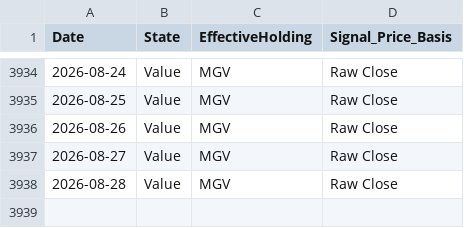
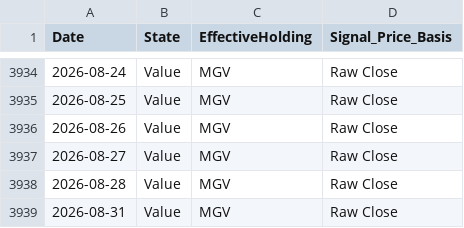
Before and after one commit to wesl8n-sketch/A1V12-Dashboard, a CSV file: Data/Daily_Holdings.csv, drawn as a sheet; only a part is shown, gaps mark what is left out.

```diff
--- a/Data/Daily_Holdings.csv
+++ b/Data/Daily_Holdings.csv
@@ -3938 +3938,2 @@ Date,State,EffectiveHolding,Signal_Price_Basis
 2026-08-28,Value,MGV,Raw Close
+2026-08-31,Value,MGV,Raw Close
```
Also changed, not shown: Data/Alpha_Overlay_Daily_Values.csv, Data/Composite_Dividends.csv, 26 other files.
